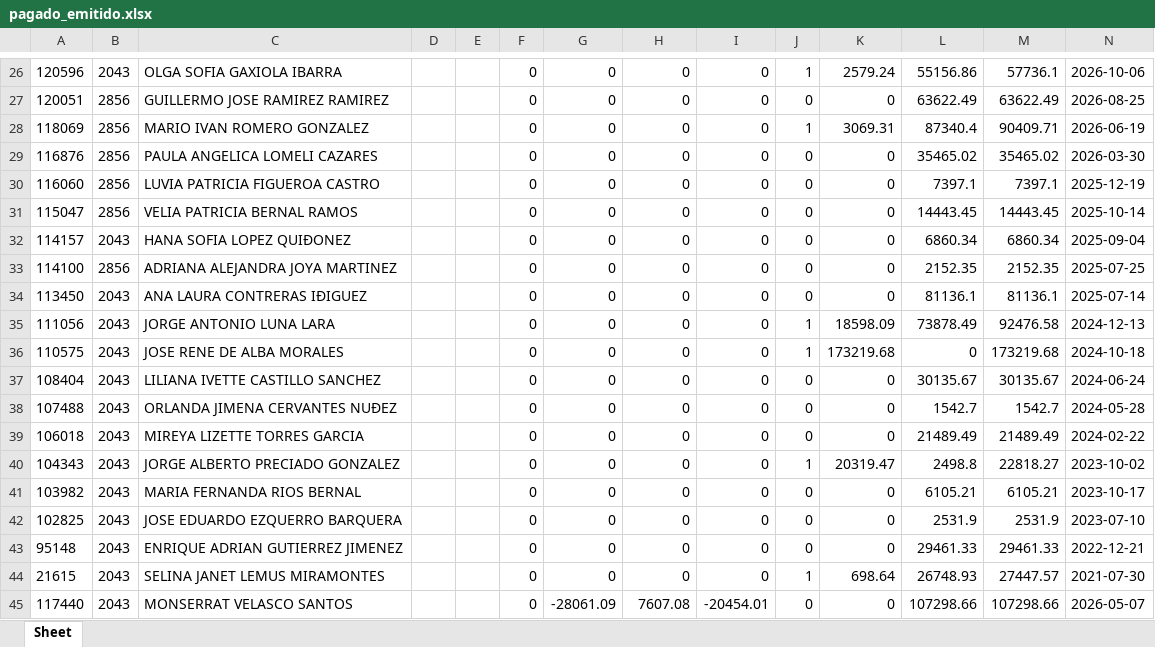
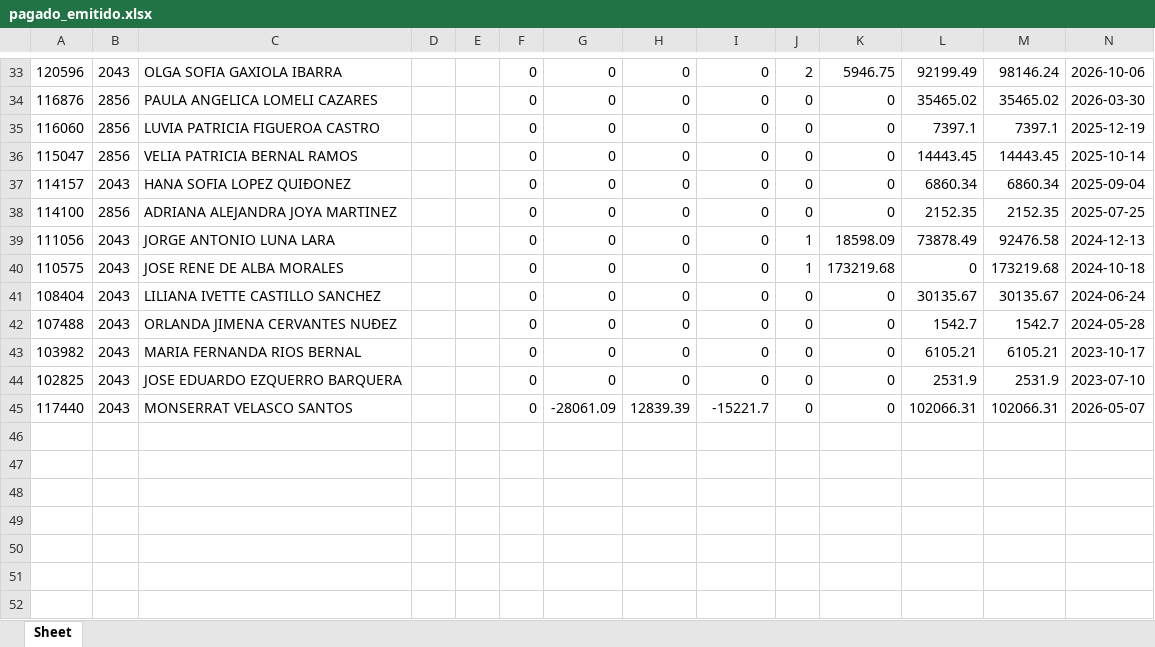
Before and after one commit to davalosdiego833/paneldecampanas, an Excel workbook: administrador/pagado_emitidido/pagado_emitido.xlsx, sheet Sheet, drawn as a sheet; only a part is shown, gaps mark what is left out; values as stored, in another font and other column widths than the file's, no borders; removed rows and columns are numbered as before the commit, all else as after; the diff covers the shown part only; the diff names each change by its address in the sheet, - before the commit and + after, or states it on an @@ line.

```diff
--- a/administrador/pagado_emitidido/pagado_emitido.xlsx (sheet Sheet)
+++ b/administrador/pagado_emitidido/pagado_emitido.xlsx (sheet Sheet)
-J33: 1
+J33: 2
-K33: 2579.24
+K33: 5946.75
-L33: 55156.86
+L33: 92199.49
-M33: 57736.1
+M33: 98146.24
-row 27: 120051 | 2856 | GUILLERMO JOSE RAMIREZ RAMIREZ |  |  | 0 | 0 | 0 | 0 | 0 | 0 | 63622.49 | 63622.49 | 2026-08-25
-row 28: 118069 | 2856 | MARIO IVAN ROMERO GONZALEZ |  |  | 0 | 0 | 0 | 0 | 1 | 3069.31 | 87340.4 | 90409.71 | 2026-06-19
-row 34: 113450 | 2043 | ANA LAURA CONTRERAS IÐIGUEZ |  |  | 0 | 0 | 0 | 0 | 0 | 0 | 81136.1 | 81136.1 | 2025-07-14
-row 39: 106018 | 2043 | MIREYA LIZETTE TORRES GARCIA |  |  | 0 | 0 | 0 | 0 | 0 | 0 | 21489.49 | 21489.49 | 2024-02-22
-row 40: 104343 | 2043 | JORGE ALBERTO PRECIADO GONZALEZ |  |  | 0 | 0 | 0 | 0 | 1 | 20319.47 | 2498.8 | 22818.27 | 2023-10-02
-row 43: 95148 | 2043 | ENRIQUE ADRIAN GUTIERREZ JIMENEZ |  |  | 0 | 0 | 0 | 0 | 0 | 0 | 29461.33 | 29461.33 | 2022-12-21
-row 44: 21615 | 2043 | SELINA JANET LEMUS MIRAMONTES |  |  | 0 | 0 | 0 | 0 | 1 | 698.64 | 26748.93 | 27447.57 | 2021-07-30
-H45: 7607.08
+H45: 12839.39
-I45: -20454.01
+I45: -15221.7
-L45: 107298.66
+L45: 102066.31
-M45: 107298.66
+M45: 102066.31
```
Also changed, not shown: 15 added rows, 8 removed rows and 24 edited cells elsewhere in this sheet, administrador/pagado_emitidido/pagado_emitido_reclutas.xlsx, administrador/pagado_emitido/pagado_emitido.xlsx, 16 other files.
